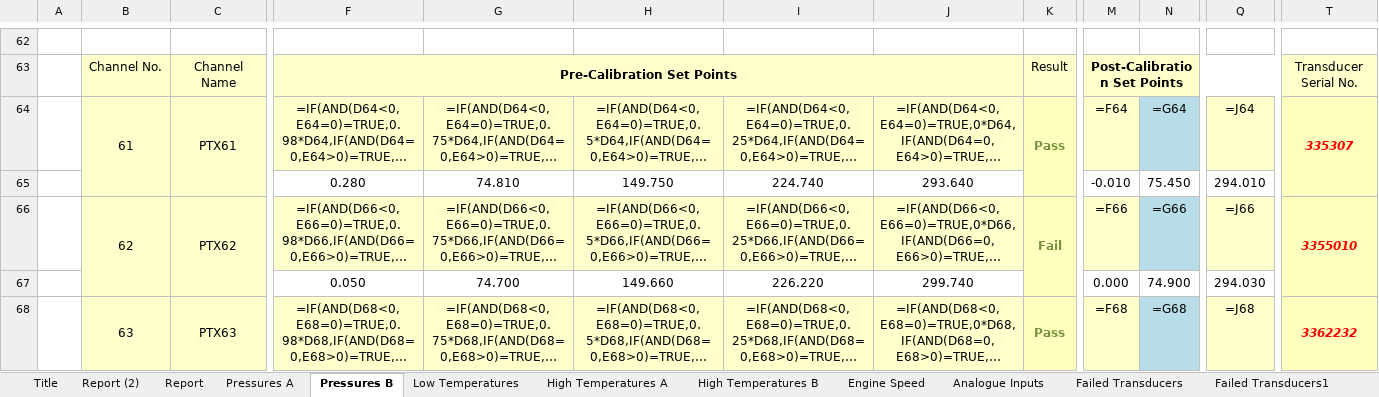
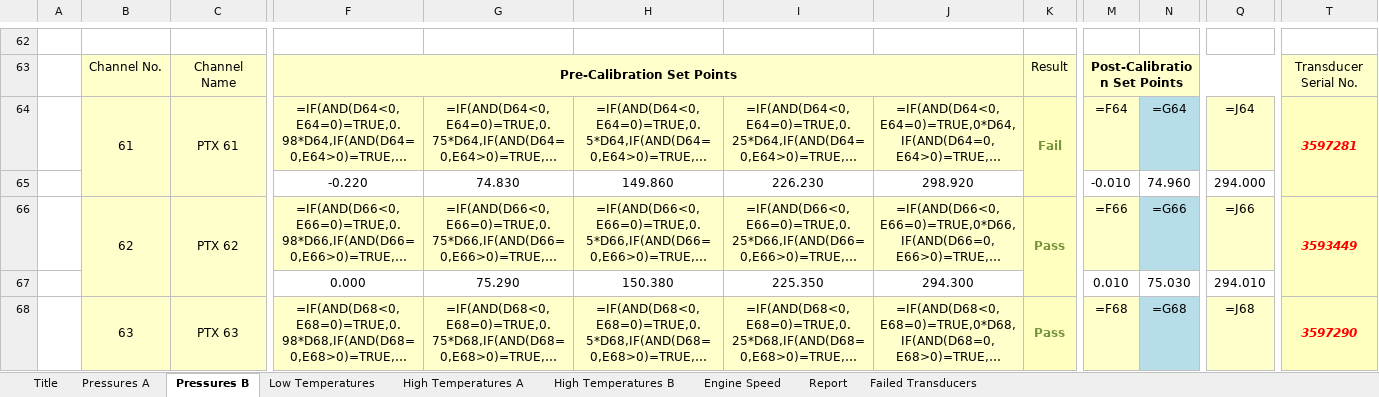
Before and after one commit to xieminwo/Report-Generator, an Excel workbook: test.xlsm, sheet Pressures B, drawn as a sheet; only a part is shown, gaps mark what is left out; long unchanged cells end in …; values as stored, in another font and other column widths than the file's, no borders; formulas without a stored value are shown as written; conditional formats not drawn; removed rows and columns are numbered as before the commit, all else as after; rows hold the shown columns only; the diff covers the shown part only; the diff names each change by its address in the sheet, - before the commit and + after, or states it on an @@ line.

Commit message:
Added a File Dialog
This prompts the user to select the Calibration Sheet to be used

```diff
--- a/test.xlsm (sheet Pressures B)
+++ b/test.xlsm (sheet Pressures B)
-sheet tab: Report (2)
-sheet tab: Analogue Inputs
-sheet tab: Failed Transducers1
@@ sheet tab order changed: Title | Pressures A | Pressures B | Low Temperatures | High Temperatures A | High Temperatures B | Engine Speed | Report | Failed Transducers @@
-C64: PTX61
+C64: PTX 61
-K64: Pass
+K64: Fail
-T64: 335307
+T64: 3597281
-row 65:  |  |  | 0.280 | 74.810 | 149.750 | 224.740 | 293.640 |  | -0.010 | 75.450 | 294.010
+row 65:  |  |  | -0.220 | 74.830 | 149.860 | 226.230 | 298.920 |  | -0.010 | 74.960 | 294.000
-C66: PTX62
+C66: PTX 62
-K66: Fail
+K66: Pass
-T66: 3355010
+T66: 3593449
-row 67:  |  |  | 0.050 | 74.700 | 149.660 | 226.220 | 299.740 |  | 0.000 | 74.900 | 294.030
+row 67:  |  |  | 0.000 | 75.290 | 150.380 | 225.350 | 294.300 |  | 0.010 | 75.030 | 294.010
-C68: PTX63
+C68: PTX 63
-T68: 3362232
+T68: 3597290
```
Also changed, not shown: 46 added rows, 46 removed rows, 121 edited cells and merged cells elsewhere in this sheet, sheet Pressures A, sheet Report, sheet High Temperatures A, sheet Low Temperatures, sheet High Temperatures B, sheet Title, 2 more sheets, other sheet tabs, 1 other file.
